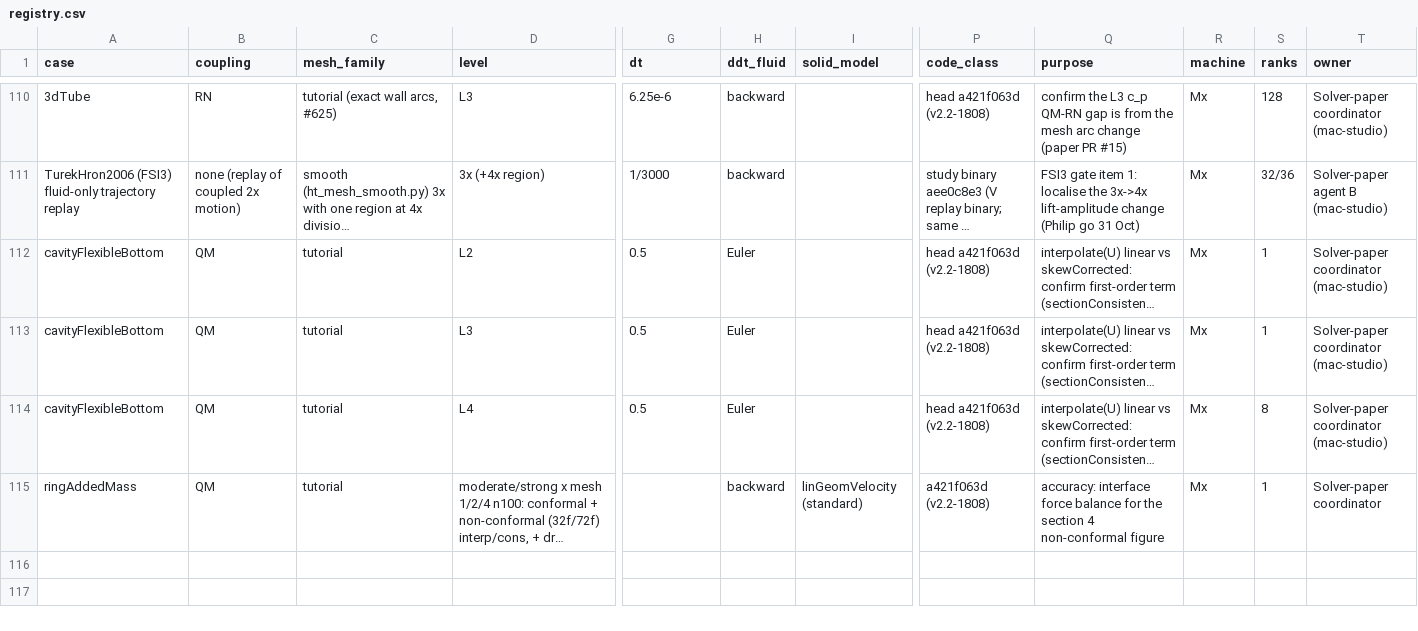
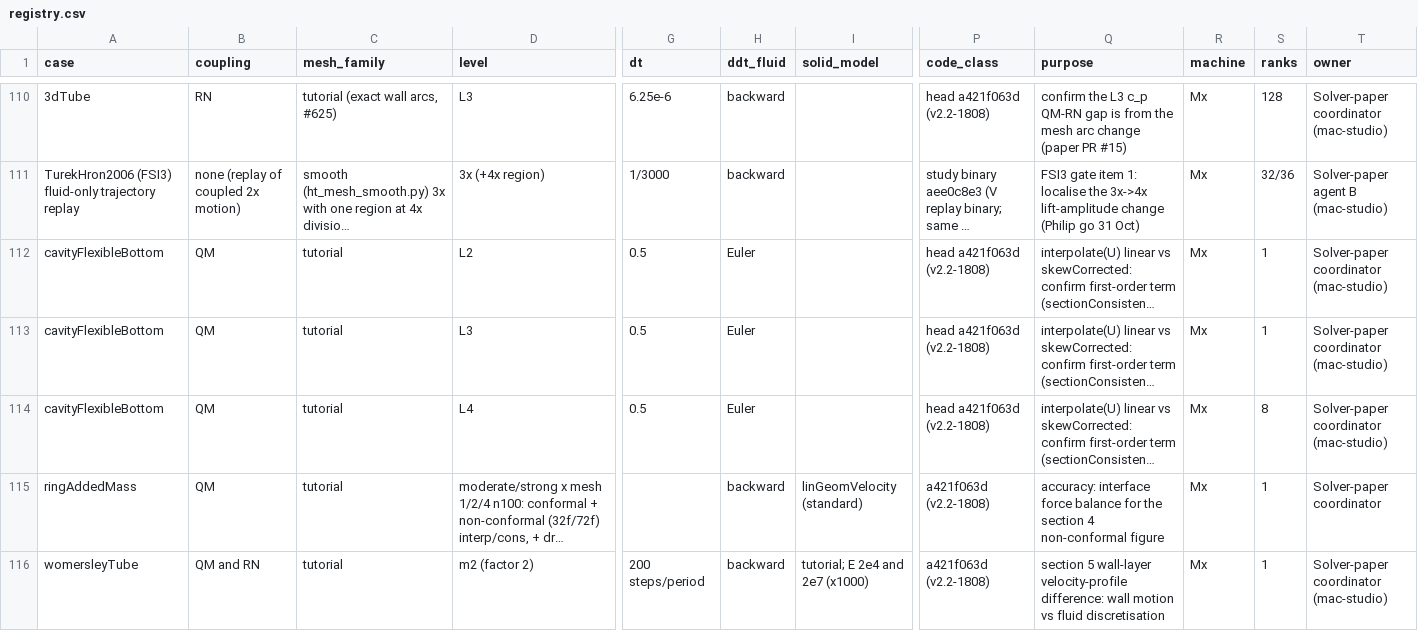
Before and after one commit to philipcardiff/paper-monolithic-fsi, a CSV file: campaign/registry/registry.csv, drawn as a sheet; only a part is shown, gaps mark what is left out; long unchanged cells end in …; rows hold the shown columns only; the diff names each change by its address in the sheet, - before the commit and + after, or states it on an @@ line.

```diff
--- a/campaign/registry/registry.csv
+++ b/campaign/registry/registry.csv
+row 116: womersleyTube | QM and RN | tutorial | m2 (factor 2) | 200 steps/period | backward | tutorial; E 2e4 and 2e7 (x1000) | a421f063d (v2.2-1808) | section 5 wall-layer velocity-profile difference: wall motion vs fluid discretisation | Mx | 1 | Solver-paper coordinator (mac-studio)
```
